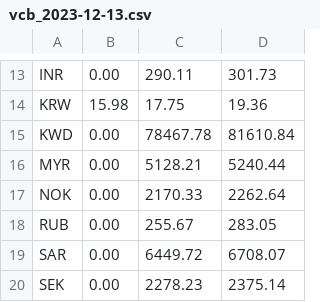
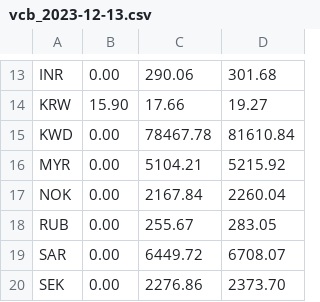
Before and after one commit to ttdongnlu/DW_2023_T5_Nhom6, a CSV file: Currency_Exchange_Rate/vcb_2023-12-13.csv, drawn as a sheet; only a part is shown, gaps mark what is left out; the diff covers the shown part only.

```diff
--- a/Currency_Exchange_Rate/vcb_2023-12-13.csv
+++ b/Currency_Exchange_Rate/vcb_2023-12-13.csv
@@ -13,8 +13,8 @@
-"INR","0.00","290.11","301.73"
-"KRW","15.98","17.75","19.36"
+"INR","0.00","290.06","301.68"
+"KRW","15.90","17.66","19.27"
 "KWD","0.00","78467.78","81610.84"
-"MYR","0.00","5128.21","5240.44"
-"NOK","0.00","2170.33","2262.64"
+"MYR","0.00","5104.21","5215.92"
+"NOK","0.00","2167.84","2260.04"
 "RUB","0.00","255.67","283.05"
 "SAR","0.00","6449.72","6708.07"
-"SEK","0.00","2278.23","2375.14"
+"SEK","0.00","2276.86","2373.70"
```
Also changed, not shown: 32 edited cells elsewhere in this file, Currency_Exchange_Rate/acb_2023-12-13.csv, 12 other files.
